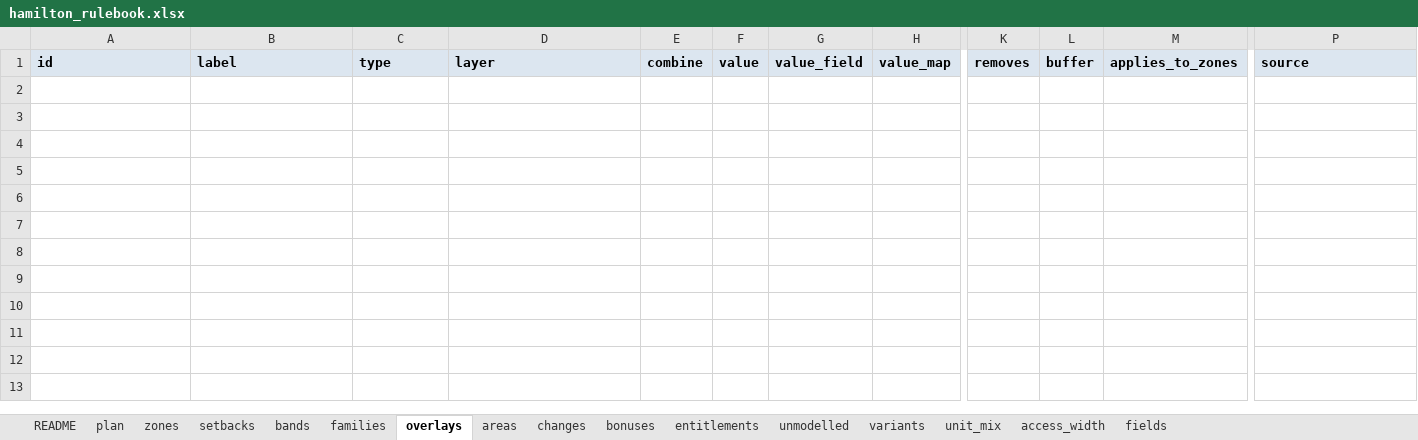
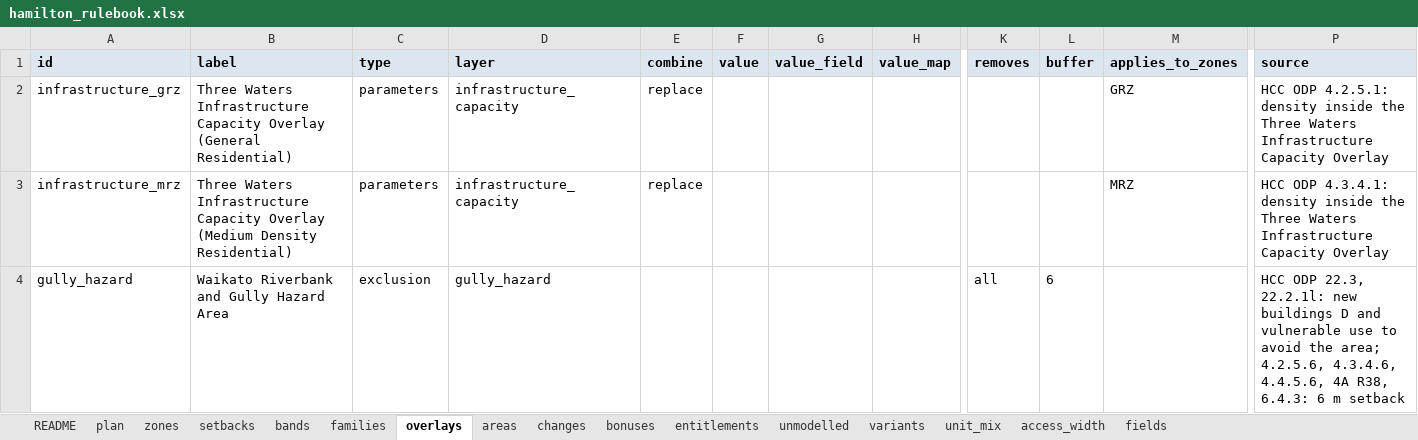
Before and after one commit to faceteconomics/plancap, an Excel workbook: inst/extdata/hamilton_rulebook.xlsx, sheet overlays, drawn as a sheet; only a part is shown, gaps mark what is left out; values as stored, in another font and other column widths than the file's, no borders; rows hold the shown columns only; the diff names each change by its address in the sheet, - before the commit and + after, or states it on an @@ line.

```diff
--- a/inst/extdata/hamilton_rulebook.xlsx (sheet overlays)
+++ b/inst/extdata/hamilton_rulebook.xlsx (sheet overlays)
+row 2: infrastructure_grz | Three Waters Infrastructure Capacity Overlay (General Residential) | parameters | infrastructure_capacity | replace |  |  |  |  |  | GRZ | HCC ODP 4.2.5.1: density inside the Three Waters Infrastructure Capacity Overlay
+row 3: infrastructure_mrz | Three Waters Infrastructure Capacity Overlay (Medium Density Residential) | parameters | infrastructure_capacity | replace |  |  |  |  |  | MRZ | HCC ODP 4.3.4.1: density inside the Three Waters Infrastructure Capacity Overlay
+row 4: gully_hazard | Waikato Riverbank and Gully Hazard Area | exclusion | gully_hazard |  |  |  |  | all | 6 |  | HCC ODP 22.3, 22.2.1l: new buildings D and vulnerable use to avoid the area; 4.2.5.6, 4.3.4.6, 4.4.5.6, 4A R38, 6.4.3: 6 m setback
```
Also changed, not shown: sheet setbacks, sheet unmodelled, sheet zones, sheet changes, sheet areas, sheet plan, 1 more sheet, 12 other files.
